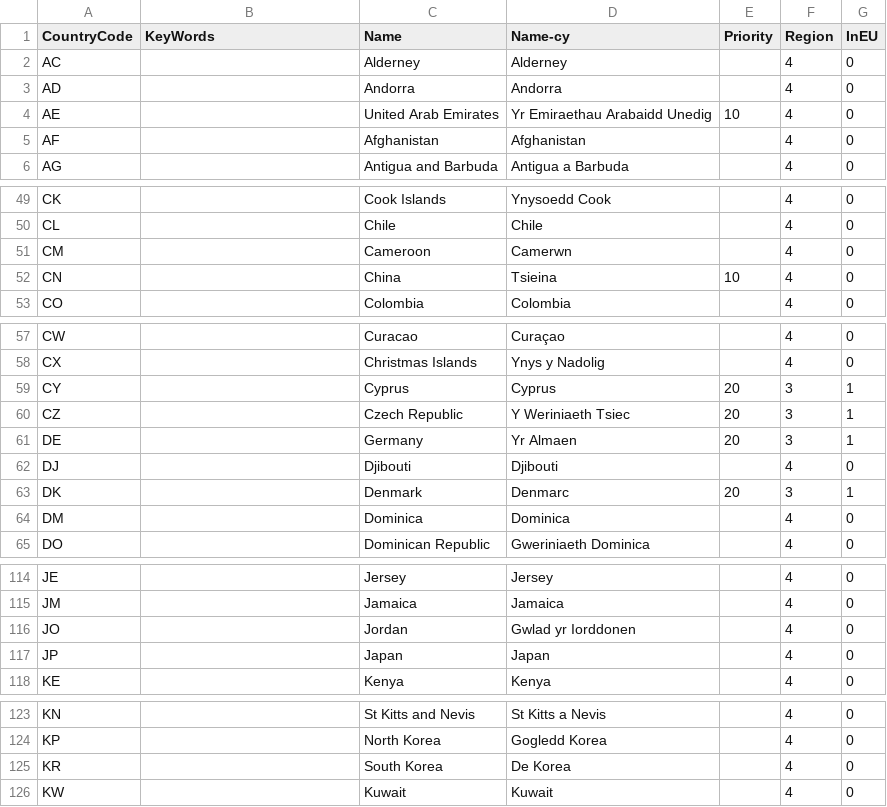
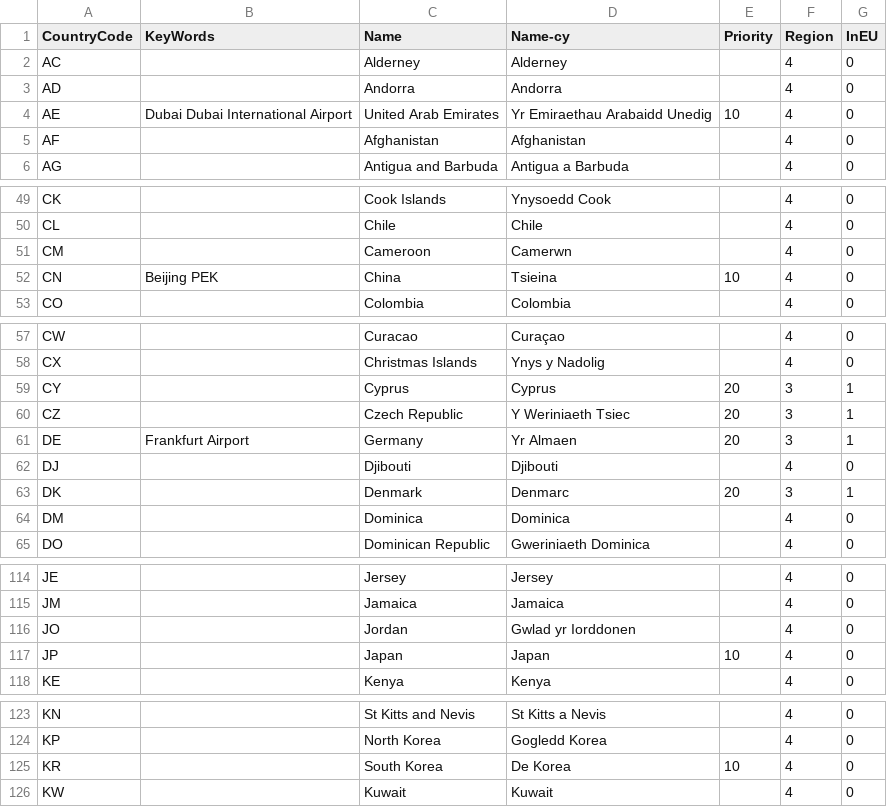
Before and after one commit to hmrc/gform-frontend, a CSV file: conf/lookup/BCD-Country.csv, drawn as a sheet; only a part is shown, gaps mark what is left out; the diff covers the shown part only.

```diff
--- a/conf/lookup/BCD-Country.csv
+++ b/conf/lookup/BCD-Country.csv
@@ -3,3 +3,3 @@ AC,,Alderney,Alderney,,4,0
 AD,,Andorra,Andorra,,4,0
-AE,,United Arab Emirates,Yr Emiraethau Arabaidd Unedig,10,4,0
+AE,Dubai Dubai International Airport,United Arab Emirates,Yr Emiraethau Arabaidd Unedig,10,4,0
 AF,,Afghanistan,Afghanistan,,4,0
@@ -51,3 +51,3 @@ CL,,Chile,Chile,,4,0
 CM,,Cameroon,Camerwn,,4,0
-CN,,China,Tsieina,10,4,0
+CN,Beijing PEK,China,Tsieina,10,4,0
 CO,,Colombia,Colombia,,4,0
@@ -60,3 +60,3 @@ CY,,Cyprus,Cyprus,20,3,1
 CZ,,Czech Republic,Y Weriniaeth Tsiec,20,3,1
-DE,,Germany,Yr Almaen,20,3,1
+DE,Frankfurt Airport,Germany,Yr Almaen,20,3,1
 DJ,,Djibouti,Djibouti,,4,0
@@ -116,3 +116,3 @@ JM,,Jamaica,Jamaica,,4,0
 JO,,Jordan,Gwlad yr Iorddonen,,4,0
-JP,,Japan,Japan,,4,0
+JP,,Japan,Japan,10,4,0
 KE,,Kenya,Kenya,,4,0
@@ -124,3 +124,3 @@ KN,,St Kitts and Nevis,St Kitts a Nevis,,4,0
 KP,,North Korea,Gogledd Korea,,4,0
-KR,,South Korea,De Korea,,4,0
+KR,,South Korea,De Korea,10,4,0
 KW,,Kuwait,Kuwait,,4,0
```
Also changed, not shown: 2 edited cells elsewhere in this file, conf/lookup/BCD-Currency.csv, conf/lookup/BCD-Port.csv.
